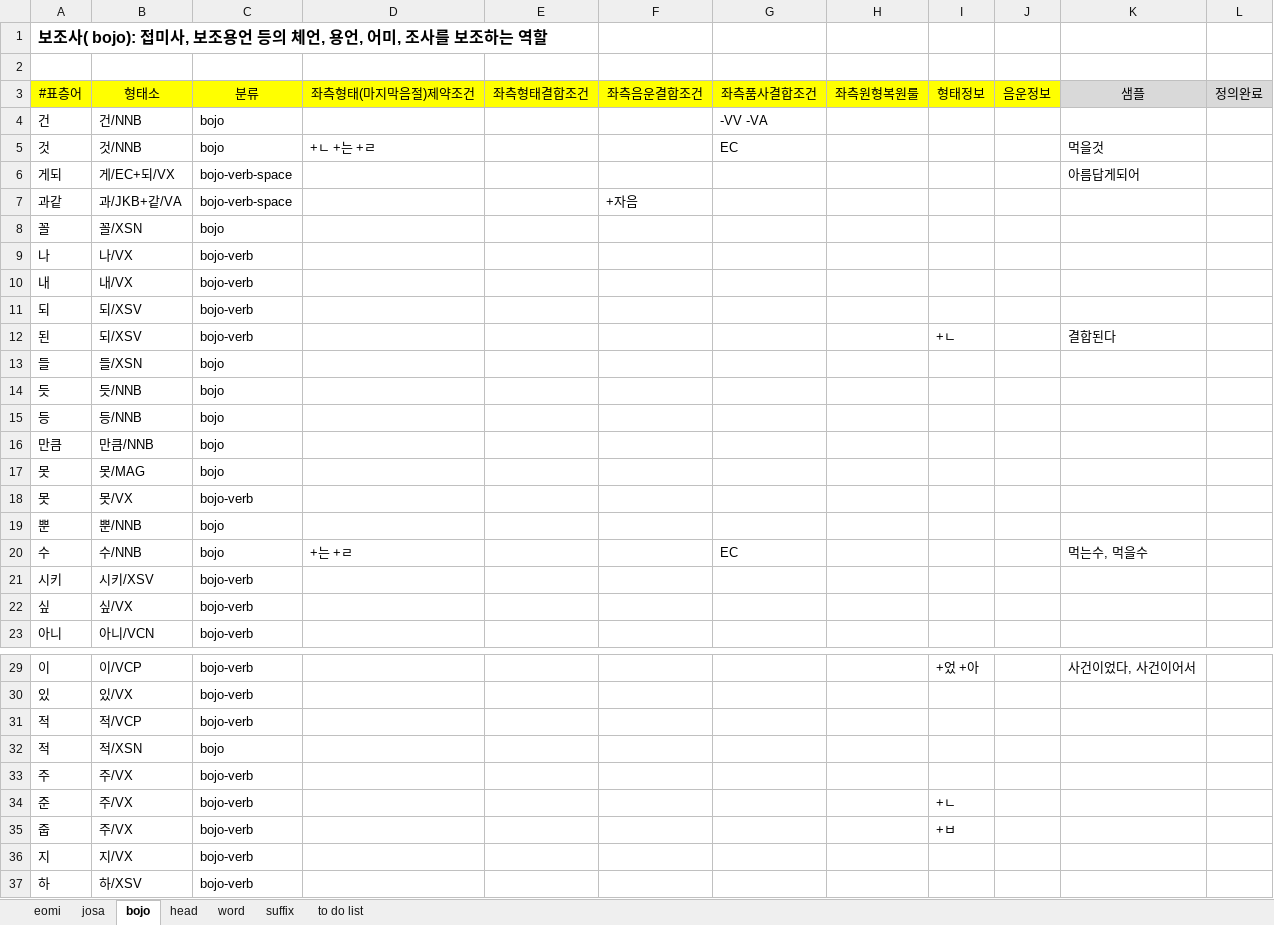
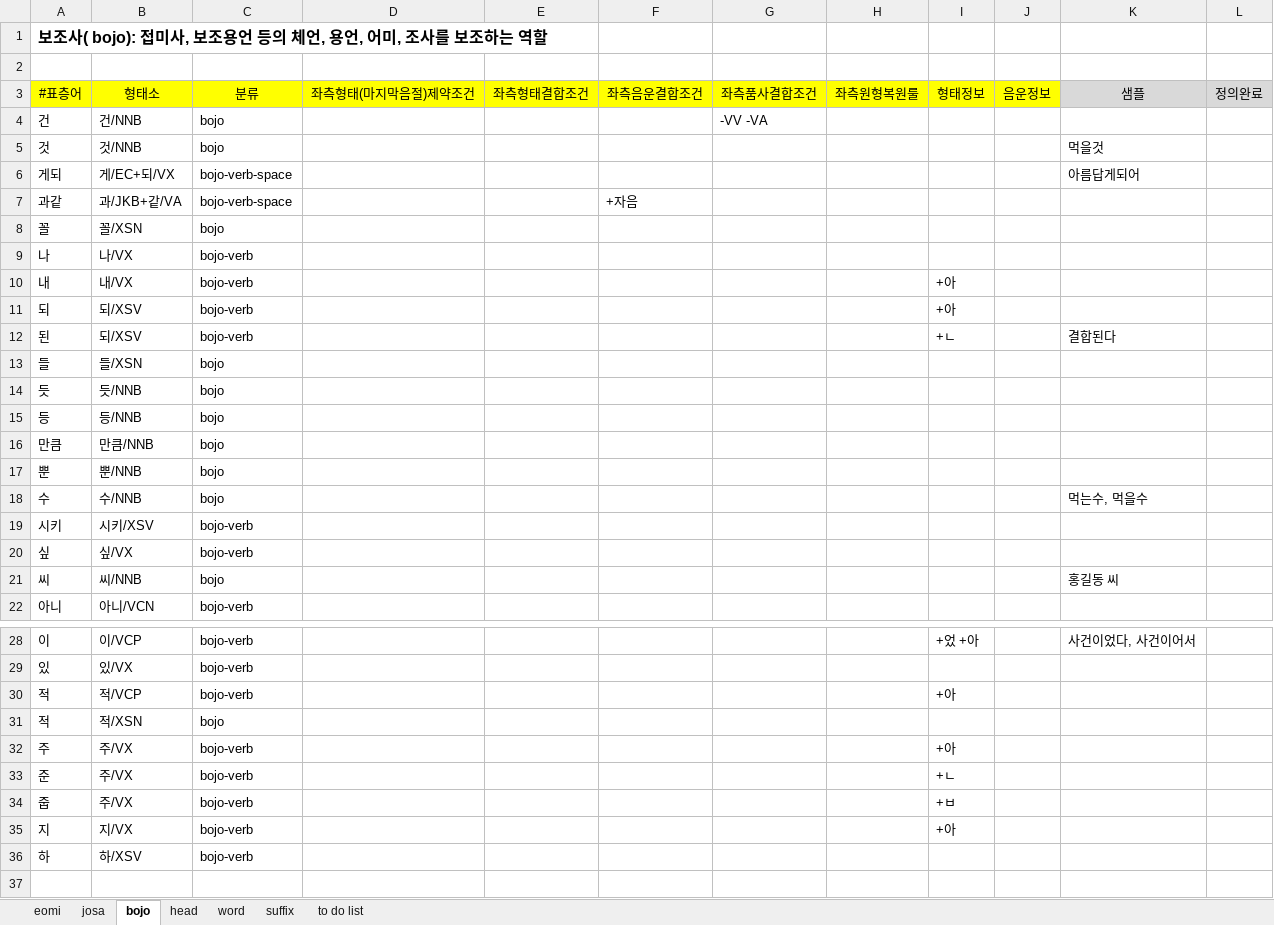
Before and after one commit to louiezzang/yg-nlp, an Excel workbook: data/ko/pos/ko-pos-dic.xlsx, sheet bojo, drawn as a sheet; only a part is shown, gaps mark what is left out; values as stored, in another font and other column widths than the file's, no borders; removed rows and columns are numbered as before the commit, all else as after; the diff names each change by its address in the sheet, - before the commit and + after, or states it on an @@ line.

```diff
--- a/data/ko/pos/ko-pos-dic.xlsx (sheet bojo)
+++ b/data/ko/pos/ko-pos-dic.xlsx (sheet bojo)
-D5: +ㄴ +는 +ㄹ
+D5: (empty)
-G5: EC
+G5: (empty)
-I10:I11: (empty)
+I10:I11: +아
-row 17: 못 | 못/MAG | bojo
-row 18: 못 | 못/VX | bojo-verb
-D18: +는 +ㄹ
+D18: (empty)
-G18: EC
+G18: (empty)
+row 21: 씨 | 씨/NNB | bojo |  |  |  |  |  |  |  | 홍길동 씨
-I30: (empty)
+I30: +아
-I32: (empty)
+I32: +아
-I35: (empty)
+I35: +아
```
Also changed, not shown: sheet head, sheet eomi, sheet word, sheet josa, 56 other files.
